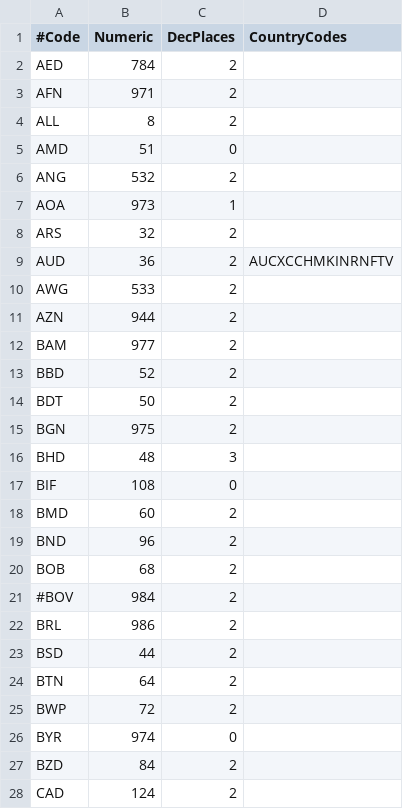
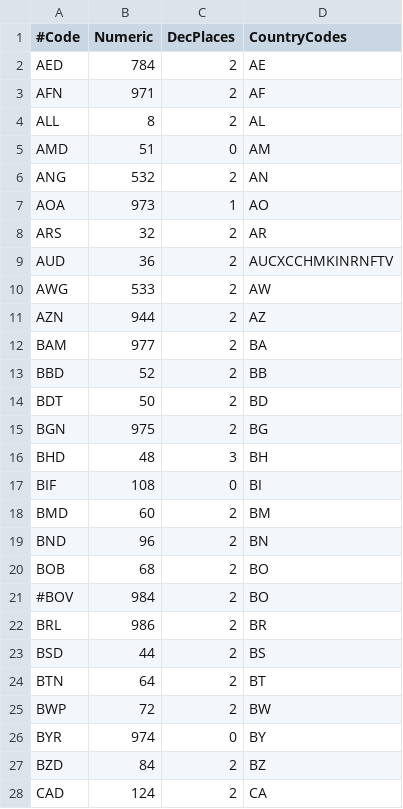
Before and after one commit to JodaOrg/joda-money, a CSV file: src/main/java/org/joda/money/MoneyData.csv, drawn as a sheet; only a part is shown; the diff covers the shown part only.

Commit message:
Better money file format
git-svn-id: http://joda-money.svn.sourceforge.net/svnroot/joda-money/JodaMoney/trunk@28 2c5f9ba7-4085-48b6-80d1-8d266ab48176

```diff
--- a/src/main/java/org/joda/money/MoneyData.csv
+++ b/src/main/java/org/joda/money/MoneyData.csv
@@ -1,28 +1,28 @@
 #Code,Numeric,DecPlaces,CountryCodes
-AED,784,2,
-AFN,971,2,
-ALL,8,2,
-AMD,51,0,
-ANG,532,2,
-AOA,973,1,
-ARS,32,2,
+AED,784,2,AE
+AFN,971,2,AF
+ALL,8,2,AL
+AMD,51,0,AM
+ANG,532,2,AN
+AOA,973,1,AO
+ARS,32,2,AR
 AUD,36,2,AUCXCCHMKINRNFTV
-AWG,533,2,
-AZN,944,2,
-BAM,977,2,
-BBD,52,2,
-BDT,50,2,
-BGN,975,2,
-BHD,48,3,
-BIF,108,0,
-BMD,60,2,
-BND,96,2,
-BOB,68,2,
-#BOV,984,2,
-BRL,986,2,
-BSD,44,2,
-BTN,64,2,
-BWP,72,2,
-BYR,974,0,
-BZD,84,2,
-CAD,124,2,
+AWG,533,2,AW
+AZN,944,2,AZ
+BAM,977,2,BA
+BBD,52,2,BB
+BDT,50,2,BD
+BGN,975,2,BG
+BHD,48,3,BH
+BIF,108,0,BI
+BMD,60,2,BM
+BND,96,2,BN
+BOB,68,2,BO
+#BOV,984,2,BO
+BRL,986,2,BR
+BSD,44,2,BS
+BTN,64,2,BT
+BWP,72,2,BW
+BYR,974,0,BY
+BZD,84,2,BZ
+CAD,124,2,CA
```
Also changed, not shown: 139 edited cells elsewhere in this file, 2 other files.
